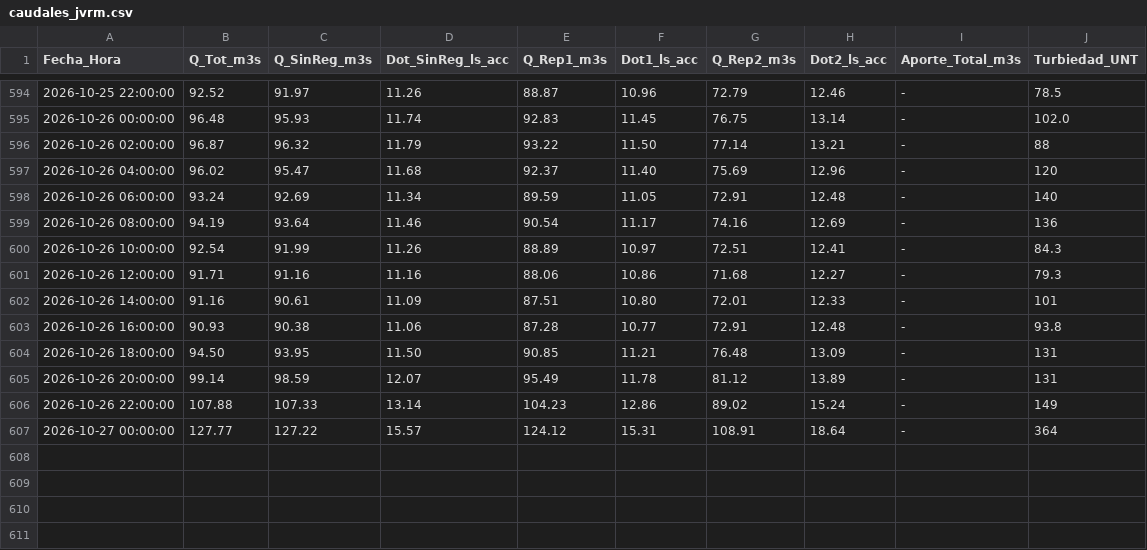
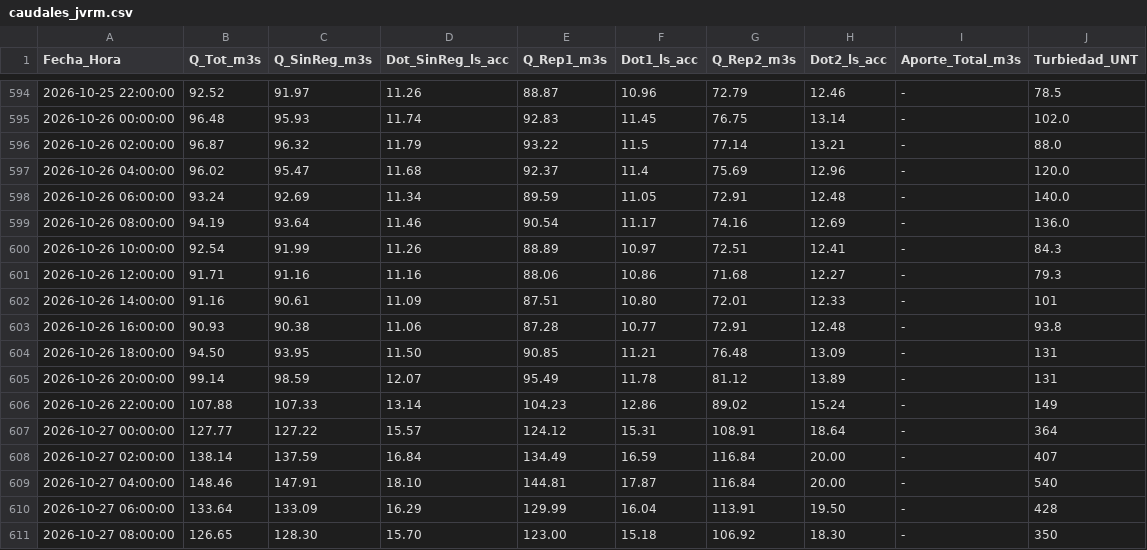
Before and after one commit to mferradalora/Caudales-JVRM, a CSV file: caudales_jvrm.csv, drawn as a sheet; only a part is shown, gaps mark what is left out.

```diff
--- a/caudales_jvrm.csv
+++ b/caudales_jvrm.csv
@@ -595,6 +595,6 @@ Fecha_Hora,Q_Tot_m3s,Q_SinReg_m3s,Dot_SinReg_ls_acc,Q_Rep1_m3s,Dot1_ls_acc,Q_Rep
 2026-10-26 00:00:00,96.48,95.93,11.74,92.83,11.45,76.75,13.14,-,102.0
-2026-10-26 02:00:00,96.87,96.32,11.79,93.22,11.50,77.14,13.21,-,88
-2026-10-26 04:00:00,96.02,95.47,11.68,92.37,11.40,75.69,12.96,-,120
-2026-10-26 06:00:00,93.24,92.69,11.34,89.59,11.05,72.91,12.48,-,140
-2026-10-26 08:00:00,94.19,93.64,11.46,90.54,11.17,74.16,12.69,-,136
+2026-10-26 02:00:00,96.87,96.32,11.79,93.22,11.5,77.14,13.21,-,88.0
+2026-10-26 04:00:00,96.02,95.47,11.68,92.37,11.4,75.69,12.96,-,120.0
+2026-10-26 06:00:00,93.24,92.69,11.34,89.59,11.05,72.91,12.48,-,140.0
+2026-10-26 08:00:00,94.19,93.64,11.46,90.54,11.17,74.16,12.69,-,136.0
 2026-10-26 10:00:00,92.54,91.99,11.26,88.89,10.97,72.51,12.41,-,84.3
@@ -607 +607,5 @@ Fecha_Hora,Q_Tot_m3s,Q_SinReg_m3s,Dot_SinReg_ls_acc,Q_Rep1_m3s,Dot1_ls_acc,Q_Rep
 2026-10-27 00:00:00,127.77,127.22,15.57,124.12,15.31,108.91,18.64,-,364
+2026-10-27 02:00:00,138.14,137.59,16.84,134.49,16.59,116.84,20.00,-,407
+2026-10-27 04:00:00,148.46,147.91,18.10,144.81,17.87,116.84,20.00,-,540
+2026-10-27 06:00:00,133.64,133.09,16.29,129.99,16.04,113.91,19.50,-,428
+2026-10-27 08:00:00,126.65,128.30,15.70,123.00,15.18,106.92,18.30,-,350
```
Also changed, not shown: 3 other files.
